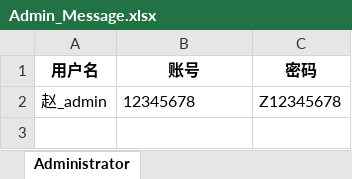
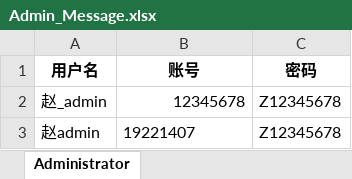
Before and after one commit to changshanzhao/BookManage-by-QT, an Excel workbook: Admin_Message.xlsx, sheet Administrator, drawn as a sheet; values as stored, in another font and other column widths than the file's, no borders; the diff names each change by its address in the sheet, - before the commit and + after, or states it on an @@ line.

```diff
--- a/Admin_Message.xlsx (sheet Administrator)
+++ b/Admin_Message.xlsx (sheet Administrator)
-B2 alignment: left
+B2 alignment: right
+row 3: 赵admin | 19221407 | Z12345678
```
Also changed, not shown: 3 other files.
